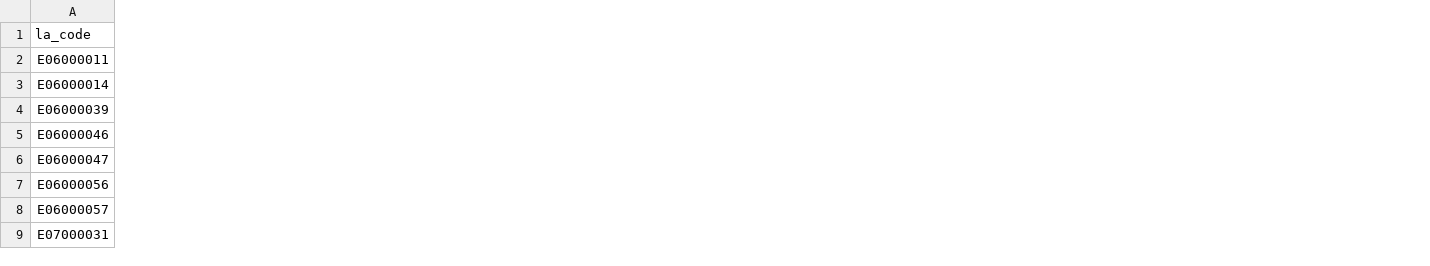
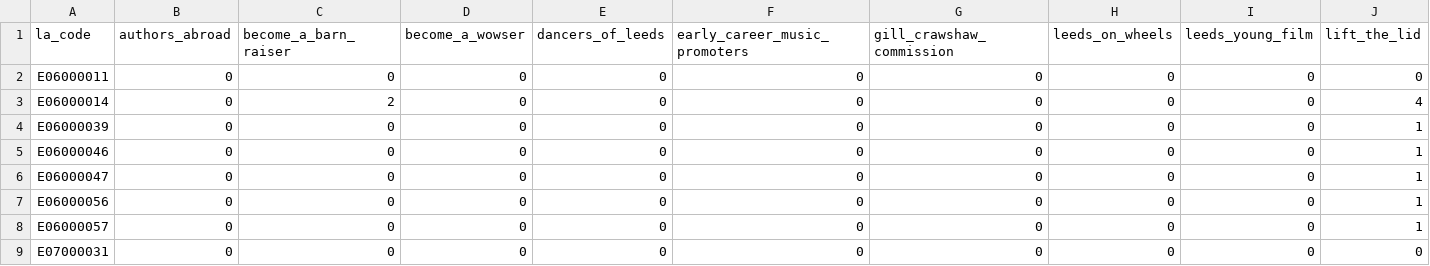
Before and after one commit to open-innovations/leeds-2023, a CSV file: docs/metrics/callouts/_data/responses_by_la.csv, drawn as a sheet; only a part is shown; the diff covers the shown part only; the diff names each change by its address in the sheet, - before the commit and + after, or states it on an @@ line.

```diff
--- a/docs/metrics/callouts/_data/responses_by_la.csv
+++ b/docs/metrics/callouts/_data/responses_by_la.csv
+column B (authors_abroad), rows 2-9: all 0
+column C (become_a_barn_raiser), rows 2-9: 0 | 2 | 0 | 0 | 0 | 0 | 0 | 0
+column D (become_a_wowser), rows 2-9: all 0
+column E (dancers_of_leeds), rows 2-9: all 0
+column F (early_career_music_promoters), rows 2-9: all 0
+column G (gill_crawshaw_commission), rows 2-9: all 0
+column H (leeds_on_wheels), rows 2-9: all 0
+column I (leeds_young_film), rows 2-9: all 0
+column J (lift_the_lid), rows 2-9: 0 | 4 | 1 | 1 | 1 | 1 | 1 | 0
```
Also changed, not shown: 4 added columns elsewhere in this file, docs/metrics/callouts/_data/responses_by_ward.csv, 2 other files.
